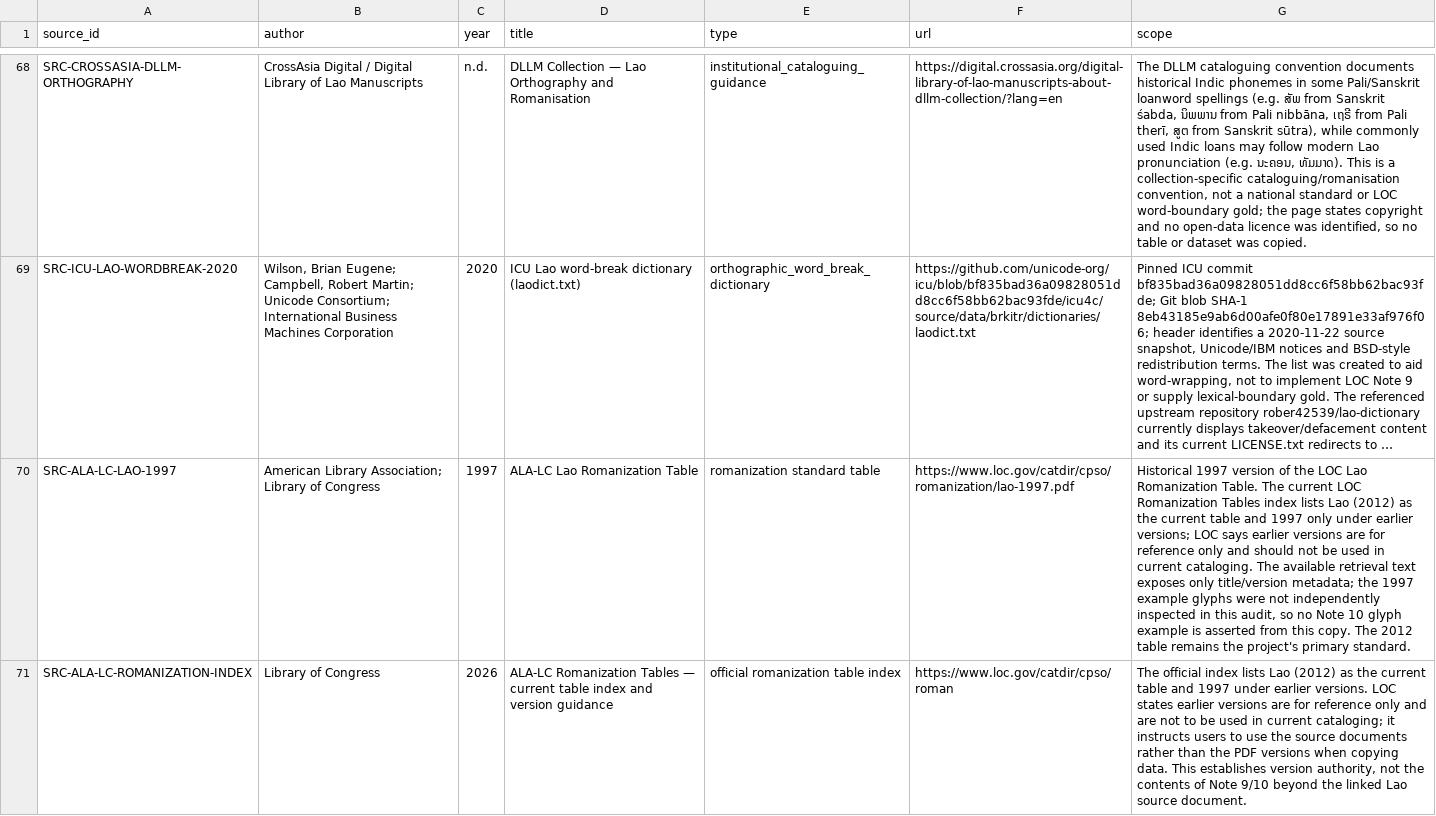
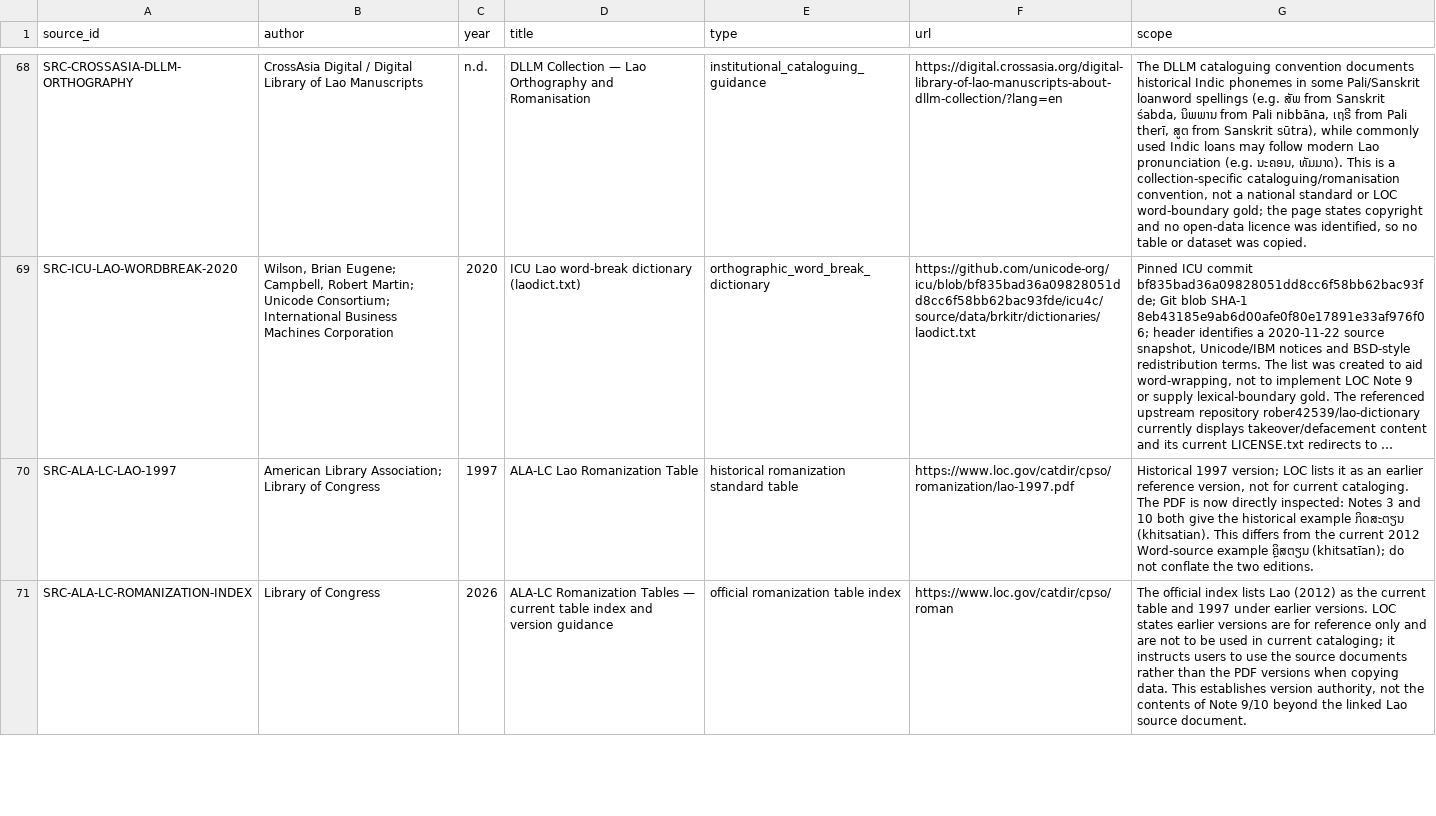
Before and after one commit to ClippyFirst/Lao-Ukrainian-Phonetic-System, a CSV file: data/evidence/sources.csv, drawn as a sheet; only a part is shown, gaps mark what is left out; long unchanged cells end in …; the diff covers the shown part only; the diff names each change by its address in the sheet, - before the commit and + after, or states it on an @@ line.

```diff
--- a/data/evidence/sources.csv
+++ b/data/evidence/sources.csv
-E70 (type): romanization standard table
+E70 (type): historical romanization standard table
-G70 (scope): Historical 1997 version of the LOC Lao Romanization Table. The current LOC Romanization Tables index lists Lao (2012) as the current table and 1997 only under earlier versions; LOC says earlier versions are for reference only and should not be used in current cataloging. The available retrieval text exposes only title/version metadata; the 1997 example glyphs were not independently inspected in this audit, so no Note 10 glyph example is asserted from this copy. The 2012 table remains the project's primary standard.
+G70 (scope): Historical 1997 version; LOC lists it as an earlier reference version, not for current cataloging. The PDF is now directly inspected: Notes 3 and 10 both give the historical example ກິດສະຕຽນ (khitsatian). This differs from the current 2012 Word-source example ຄຼິສຕຽນ (khitsatīan); do not conflate the two editions.
```
Also changed, not shown: 1 added row and 2 edited cells elsewhere in this file, data/evidence/claims.csv, 7 other files.
